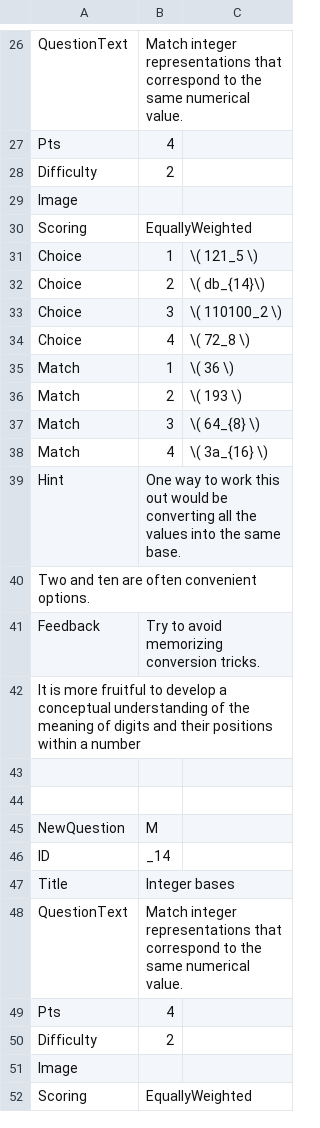
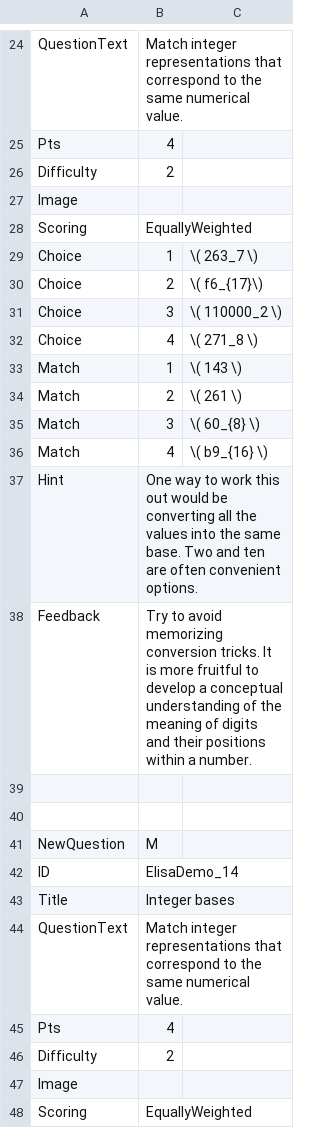
Before and after one commit to SCS-Technology-and-Innovation/Quiz, a CSV file: question3.csv, drawn as a sheet; only a part is shown, gaps mark what is left out; the diff covers the shown part only.

```diff
--- a/question3.csv
+++ b/question3.csv
@@ -30,14 +28,12 @@ Image,,,,
 Scoring,EquallyWeighted,,,
-Choice,1,\( 121_5 \),,
-Choice,2,\( db_{14}\),,
-Choice,3,\( 110100_2 \),,
-Choice,4,\( 72_8 \),,
-Match,1,\( 36 \),,
-Match,2,\( 193 \),,
-Match,3,\( 64_{8} \),,
-Match,4,\( 3a_{16} \),,
-Hint,One way to work this out would be converting all the values into the same base.
-    Two and ten are often convenient options.,,,
-Feedback,Try to avoid memorizing conversion tricks.
-    It is more fruitful to develop a conceptual understanding of the meaning of digits and their positions within a number,,,
+Choice,1,\( 263_7 \),,
+Choice,2,\( f6_{17}\),,
+Choice,3,\( 110000_2 \),,
+Choice,4,\( 271_8 \),,
+Match,1,\( 143 \),,
+Match,2,\( 261 \),,
+Match,3,\( 60_{8} \),,
+Match,4,\( b9_{16} \),,
+Hint,One way to work this out would be converting all the values into the same base. Two and ten are often convenient options.,,,
+Feedback,Try to avoid memorizing conversion tricks. It is more fruitful to develop a conceptual understanding of the meaning of digits and their positions within a number.,,,
 ,,,,
@@ -45,3 +41,3 @@ Feedback,Try to avoid memorizing conversion tricks.
 NewQuestion,M,,,
-ID,_14,,,
+ID,ElisaDemo_14,,,
 Title,Integer bases,,,
```
Also changed, not shown: 18 removed rows and 97 edited cells elsewhere in this file, question1.csv, question4.csv, 4 other files.
